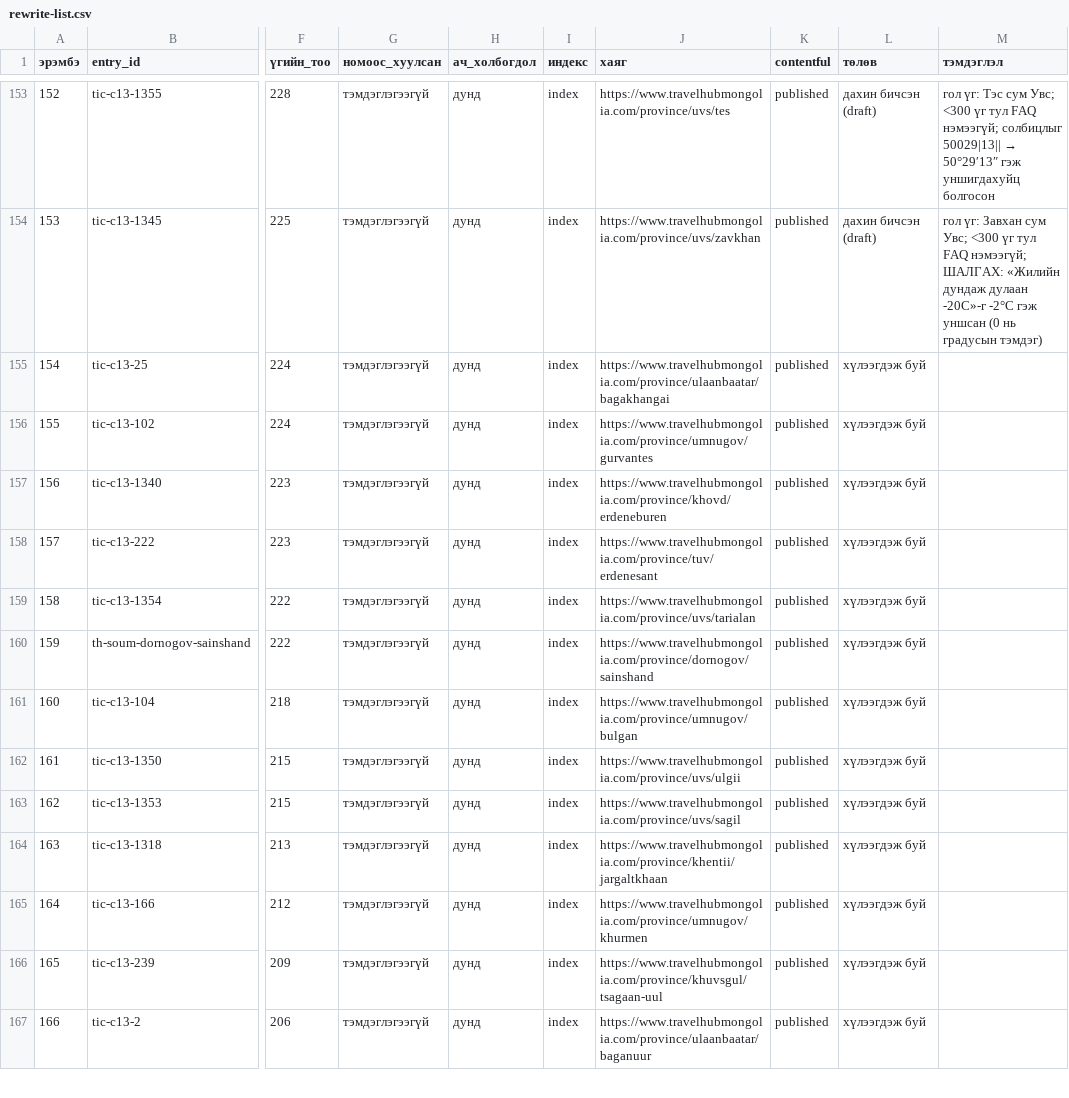
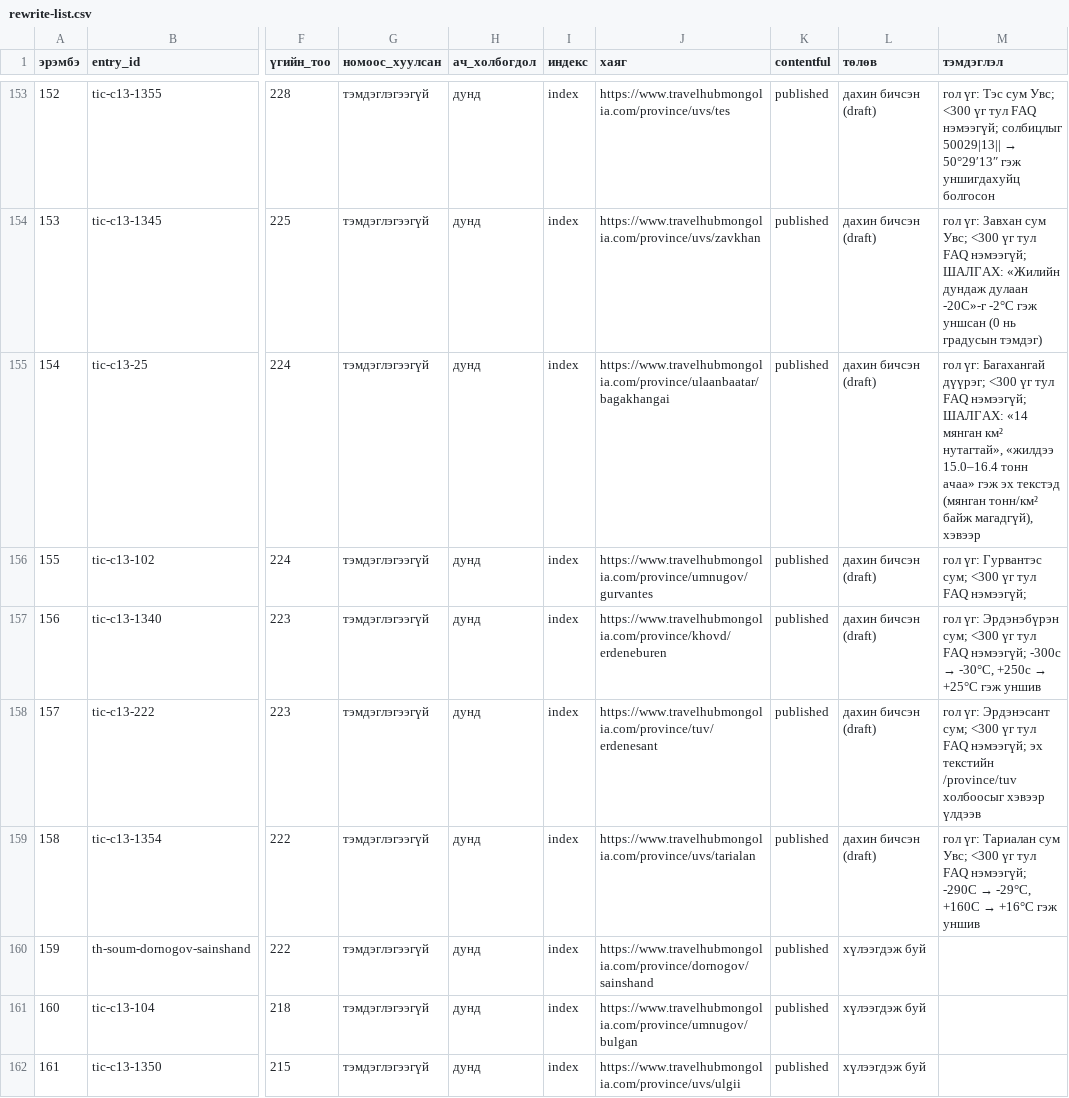
Before and after one commit to joinmemanager/travel-mongolia, a CSV file: docs/plan/rewrite-list.csv, drawn as a sheet; only a part is shown, gaps mark what is left out; the shorter side is filled out with more unchanged rows; the diff names each change by its address in the sheet, - before the commit and + after, or states it on an @@ line.

```diff
--- a/docs/plan/rewrite-list.csv
+++ b/docs/plan/rewrite-list.csv
-L155:L159 (төлөв): хүлээгдэж буй
+L155:L159 (төлөв): дахин бичсэн (draft)
-M155 (тэмдэглэл): (empty)
+M155 (тэмдэглэл): гол үг: Багахангай дүүрэг; <300 үг тул FAQ нэмээгүй; ШАЛГАХ: «14 мянган км² нутагтай», «жилдээ 15.0–16.4 тонн ачаа» гэж эх текстэд (мянган тонн/км² байж магадгүй), хэвээр
-M156 (тэмдэглэл): (empty)
+M156 (тэмдэглэл): гол үг: Гурвантэс сум; <300 үг тул FAQ нэмээгүй;
@@ M157 (тэмдэглэл): (empty) → гол үг: Эрдэнэбүрэн сум; <300 үг тул FAQ нэмээгүй; -300с → -30°С, +250с → +25°С гэж уншив @@
-M158 (тэмдэглэл): (empty)
+M158 (тэмдэглэл): гол үг: Эрдэнэсант сум; <300 үг тул FAQ нэмээгүй; эх текстийн /province/tuv холбоосыг хэвээр үлдээв
@@ M159 (тэмдэглэл): (empty) → гол үг: Тариалан сум Увс; <300 үг тул FAQ нэмээгүй; -290С → -29°С, +160С → +16°С гэж уншив @@
```
Also changed, not shown: 5 other files.
